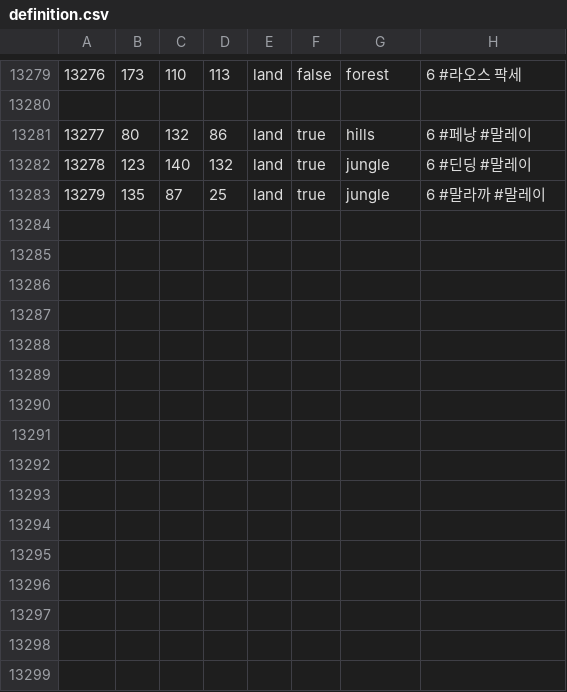
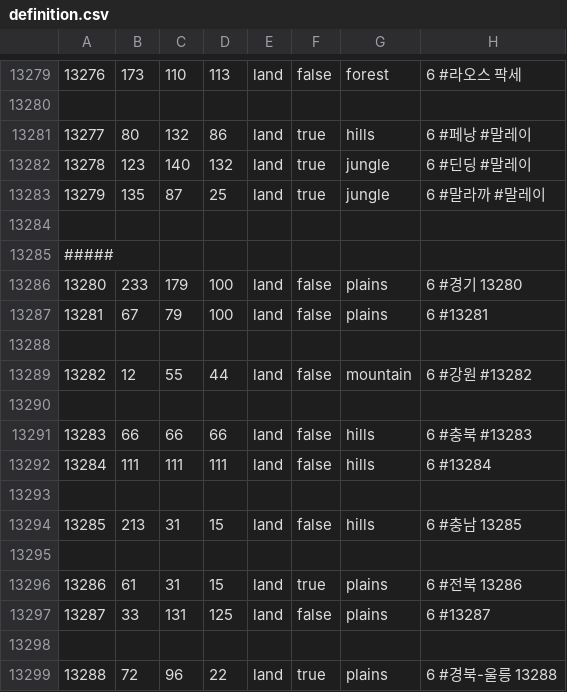
Before and after one commit to mingyee3101/The-Empire-in-Asia, a CSV file: map/definition.csv, drawn as a sheet; only a part is shown, gaps mark what is left out; the diff names each change by its address in the sheet, - before the commit and + after, or states it on an @@ line.

```diff
--- a/map/definition.csv
+++ b/map/definition.csv
+row 13284: (empty)
+row 13285: #####
+row 13286: 13280 | 233 | 179 | 100 | land | false | plains | 6 #경기 13280
+row 13287: 13281 | 67 | 79 | 100 | land | false | plains | 6 #13281
+row 13288: (empty)
+row 13289: 13282 | 12 | 55 | 44 | land | false | mountain | 6 #강원 #13282
+row 13290: (empty)
+row 13291: 13283 | 66 | 66 | 66 | land | false | hills | 6 #충북 #13283
+row 13292: 13284 | 111 | 111 | 111 | land | false | hills | 6 #13284
+row 13293: (empty)
+row 13294: 13285 | 213 | 31 | 15 | land | false | hills | 6 #충남 13285
+row 13295: (empty)
+row 13296: 13286 | 61 | 31 | 15 | land | true | plains | 6 #전북 13286
+row 13297: 13287 | 33 | 131 | 125 | land | false | plains | 6 #13287
+row 13298: (empty)
+row 13299: 13288 | 72 | 96 | 22 | land | true | plains | 6 #경북-울릉 13288
```
Also changed, not shown: 23 other files.
